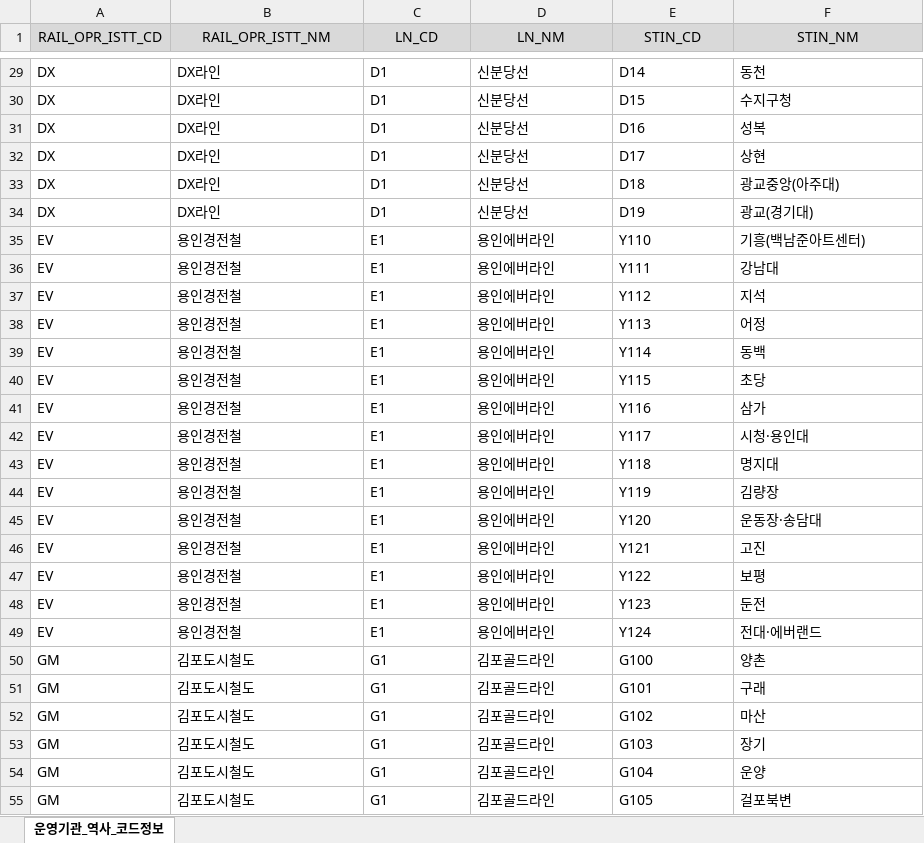
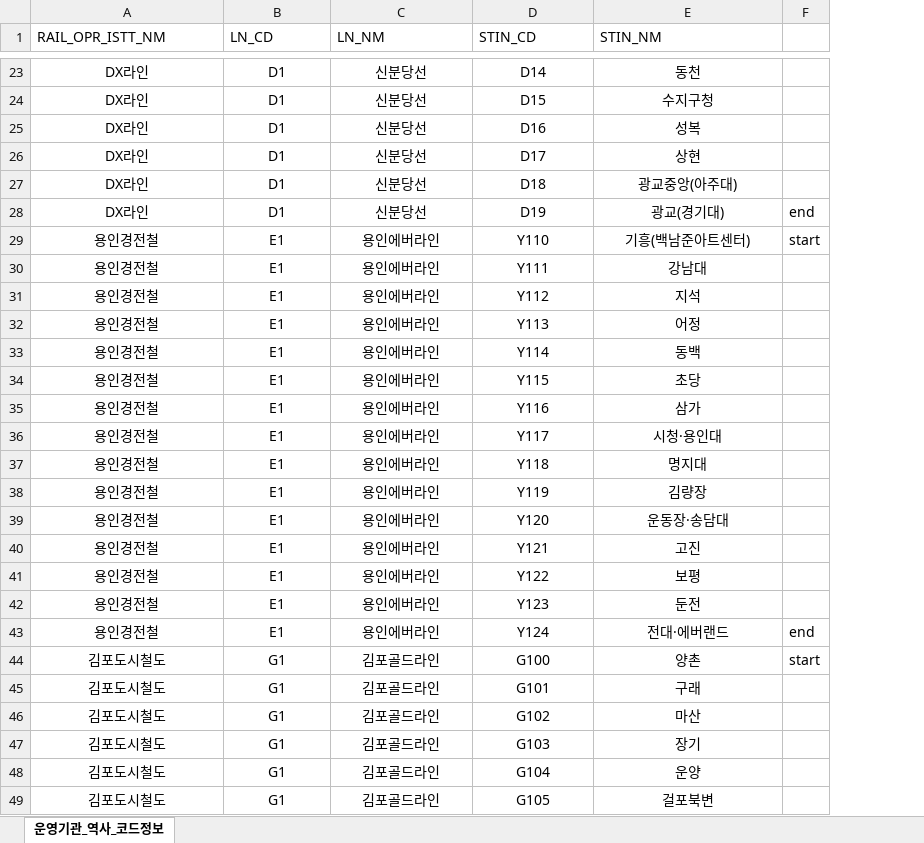
Before and after one commit to hyo37009/2022-subway-map-creation-from-discrete-math, an Excel workbook: 운영기관_역사_코드정보.xlsx, sheet 운영기관_역사_코드정보, drawn as a sheet; only a part is shown, gaps mark what is left out; values as stored, in another font and other column widths than the file's, no borders; removed rows and columns are numbered as before the commit, all else as after; the diff covers the shown part only; the diff names each change by its address in the sheet, - before the commit and + after, or states it on an @@ line.

```diff
--- a/운영기관_역사_코드정보.xlsx (sheet 운영기관_역사_코드정보)
+++ b/운영기관_역사_코드정보.xlsx (sheet 운영기관_역사_코드정보)
-column A (RAIL_OPR_ISTT_CD), rows 29-55: DX | DX | DX | DX | DX | DX | EV | EV | EV | EV | EV | EV | EV | EV | EV | EV | EV | EV | EV | EV | EV | GM | GM | GM | GM | GM | GM
+column F, rows 28-44: end | start |  |  |  |  |  |  |  |  |  |  |  |  |  | end | start
@@ A1:E1 fill: #D9D9D9 → none, alignment: center → left @@
-A23:E49 alignment: left
+A23:E49 alignment: center
```
Also changed, not shown: 6 removed rows, 212 moved rows and cell formats elsewhere in this sheet, 4 other files.
